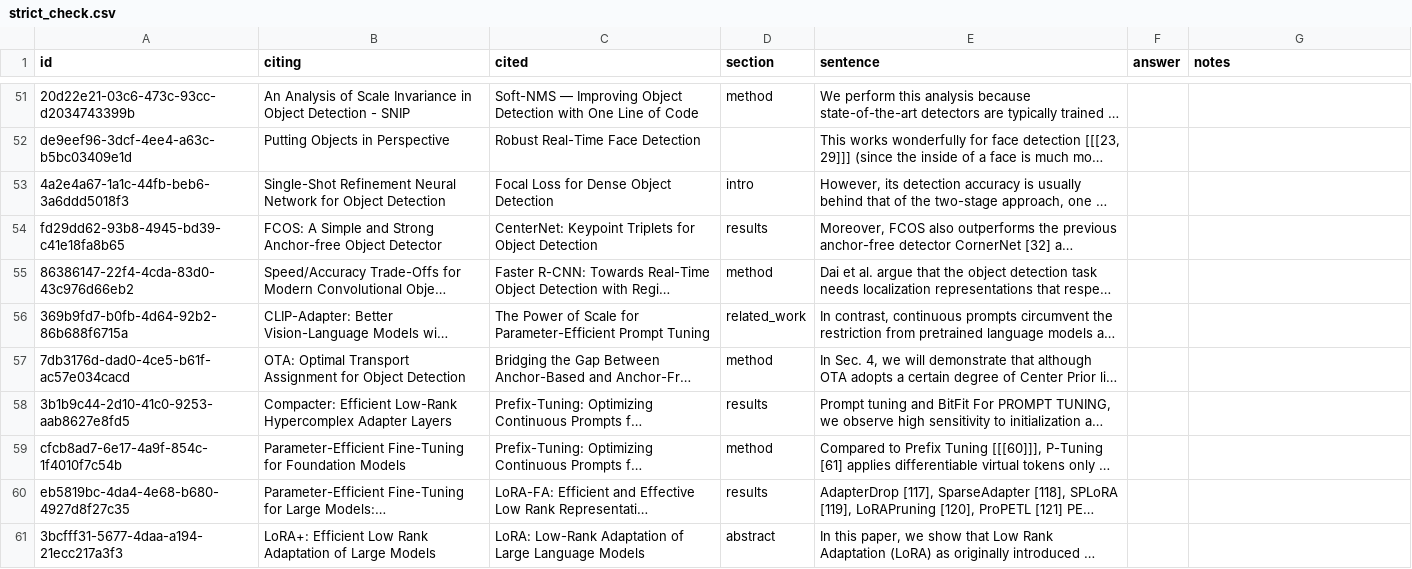
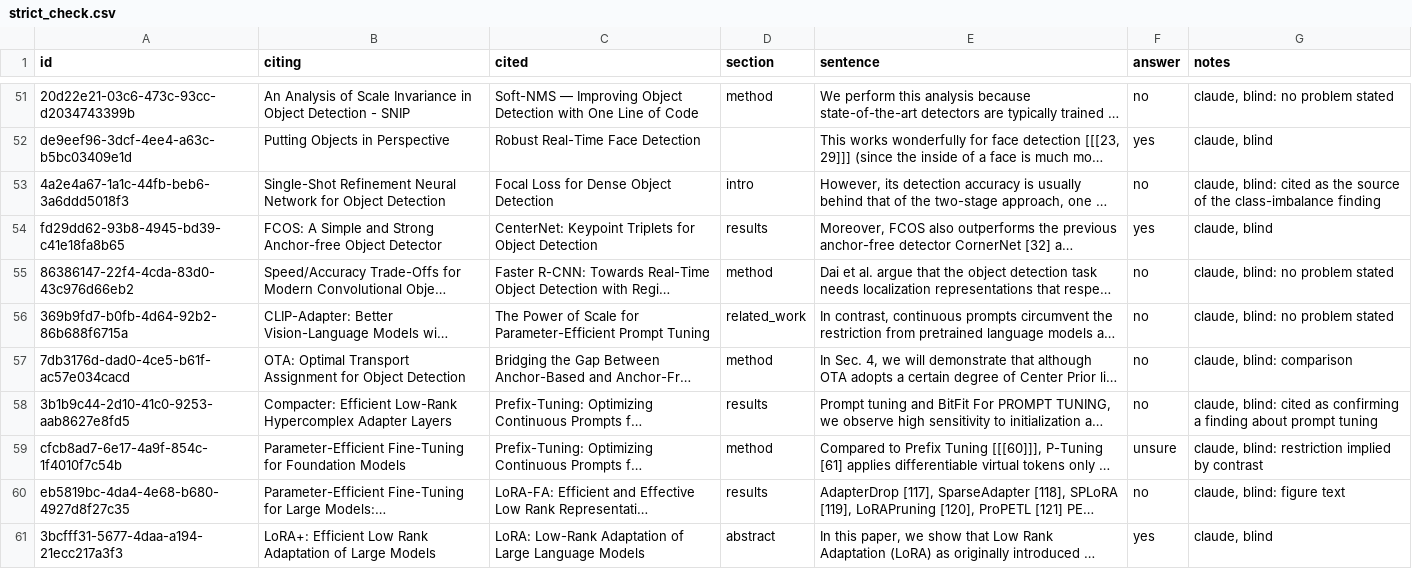
Before and after one commit to Thisen-Ekanayake/Athena, a CSV file: scripts/evolution_bench/strict_check.csv, drawn as a sheet; only a part is shown, gaps mark what is left out; long unchanged cells end in …; the diff covers the shown part only; the diff names each change by its address in the sheet, - before the commit and + after, or states it on an @@ line.

```diff
--- a/scripts/evolution_bench/strict_check.csv
+++ b/scripts/evolution_bench/strict_check.csv
-F51 (answer): (empty)
+F51 (answer): no
-G51 (notes): (empty)
+G51 (notes): claude, blind: no problem stated
-F52 (answer): (empty)
+F52 (answer): yes
-G52 (notes): (empty)
+G52 (notes): claude, blind
-F53 (answer): (empty)
+F53 (answer): no
-G53 (notes): (empty)
+G53 (notes): claude, blind: cited as the source of the class-imbalance finding
-F54 (answer): (empty)
+F54 (answer): yes
-G54 (notes): (empty)
+G54 (notes): claude, blind
-F55:F58 (answer): (empty)
+F55:F58 (answer): no
-G55:G56 (notes): (empty)
+G55:G56 (notes): claude, blind: no problem stated
-G57 (notes): (empty)
+G57 (notes): claude, blind: comparison
-G58 (notes): (empty)
+G58 (notes): claude, blind: cited as confirming a finding about prompt tuning
-F59 (answer): (empty)
+F59 (answer): unsure
-G59 (notes): (empty)
+G59 (notes): claude, blind: restriction implied by contrast
-F60 (answer): (empty)
+F60 (answer): no
-G60 (notes): (empty)
+G60 (notes): claude, blind: figure text
-F61 (answer): (empty)
+F61 (answer): yes
-G61 (notes): (empty)
+G61 (notes): claude, blind
```
Also changed, not shown: 98 edited cells elsewhere in this file, 3 other files.
